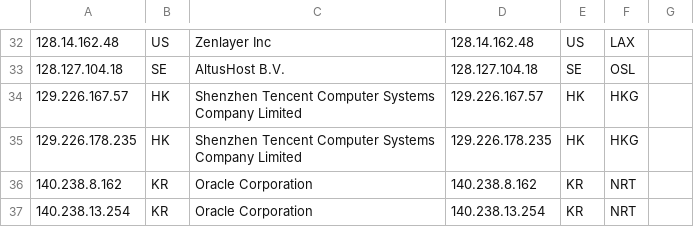
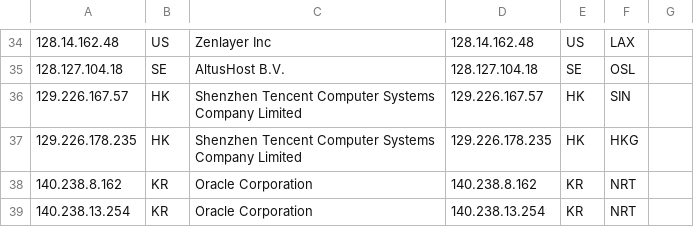
Before and after one commit to tr1s7an/Unofficial-Cloudflare-nodes, a CSV file: results.csv, drawn as a sheet; only a part is shown, gaps mark what is left out; addresses are those after the commit; the diff covers the shown part only; the diff names each change by its address in the sheet, - before the commit and + after, or states it on an @@ line.

```diff
--- a/results.csv
+++ b/results.csv
-F36: HKG
+F36: SIN
```
Also changed, not shown: 2 added rows and 13 edited cells elsewhere in this file.
